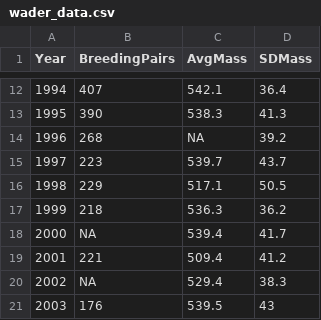
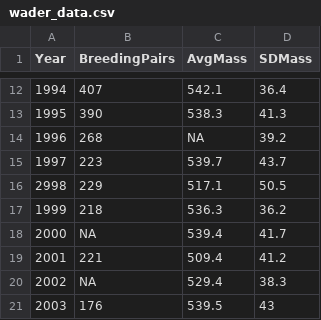
Before and after one commit to ExperimentalConservation/Bioinformatics_data, a CSV file: Workshop 3/wader_data.csv, drawn as a sheet; only a part is shown, gaps mark what is left out.

Commit message:
error introduced to wader_data.csv

```diff
--- a/Workshop 3/wader_data.csv
+++ b/Workshop 3/wader_data.csv
@@ -15,3 +15,3 @@ Year,BreedingPairs,AvgMass,SDMass
 1997,223,539.7,43.7
-1998,229,517.1,50.5
+2998,229,517.1,50.5
 1999,218,536.3,36.2
```
Also changed, not shown: 1 other file.
